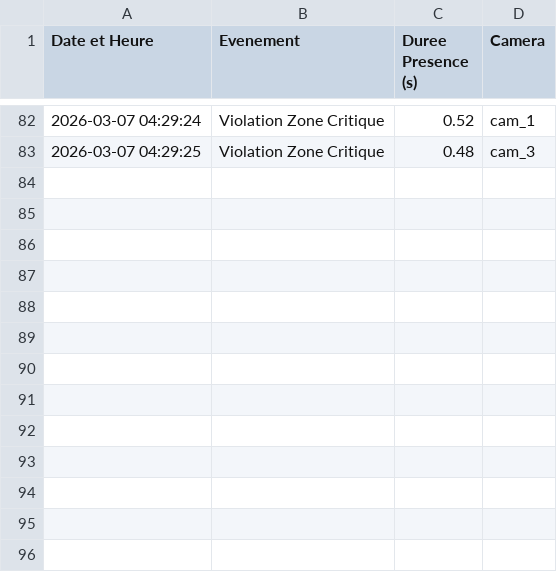
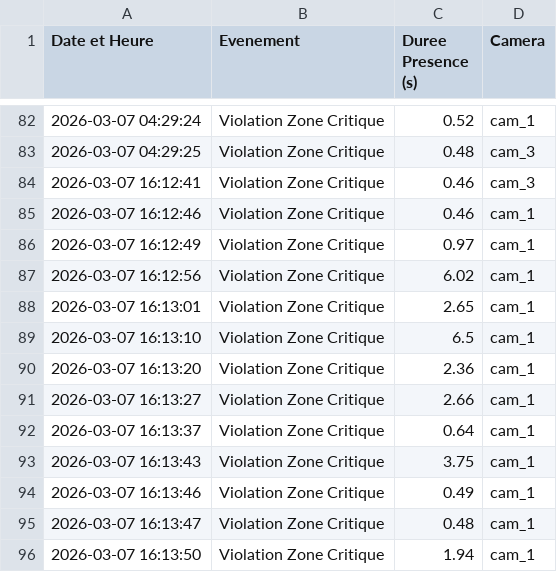
Before and after one commit to Oumaima-Lg/Safe-Detection, a CSV file: savedetect_security_logs.csv, drawn as a sheet; only a part is shown, gaps mark what is left out.

```diff
--- a/savedetect_security_logs.csv
+++ b/savedetect_security_logs.csv
@@ -83 +83,14 @@ Date et Heure,Evenement,Duree Presence (s),Camera
 2026-03-07 04:29:25,Violation Zone Critique,0.48,cam_3
+2026-03-07 16:12:41,Violation Zone Critique,0.46,cam_3
+2026-03-07 16:12:46,Violation Zone Critique,0.46,cam_1
+2026-03-07 16:12:49,Violation Zone Critique,0.97,cam_1
+2026-03-07 16:12:56,Violation Zone Critique,6.02,cam_1
+2026-03-07 16:13:01,Violation Zone Critique,2.65,cam_1
+2026-03-07 16:13:10,Violation Zone Critique,6.5,cam_1
+2026-03-07 16:13:20,Violation Zone Critique,2.36,cam_1
+2026-03-07 16:13:27,Violation Zone Critique,2.66,cam_1
+2026-03-07 16:13:37,Violation Zone Critique,0.64,cam_1
+2026-03-07 16:13:43,Violation Zone Critique,3.75,cam_1
+2026-03-07 16:13:46,Violation Zone Critique,0.49,cam_1
+2026-03-07 16:13:47,Violation Zone Critique,0.48,cam_1
+2026-03-07 16:13:50,Violation Zone Critique,1.94,cam_1
```
Also changed, not shown: 2 other files.
